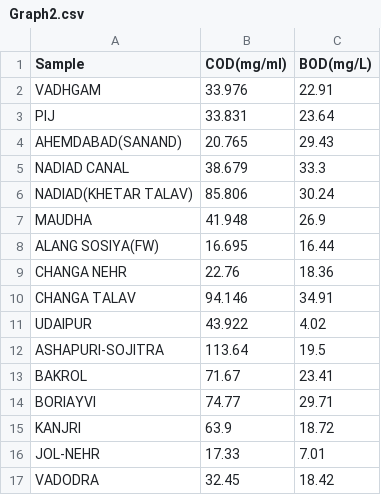
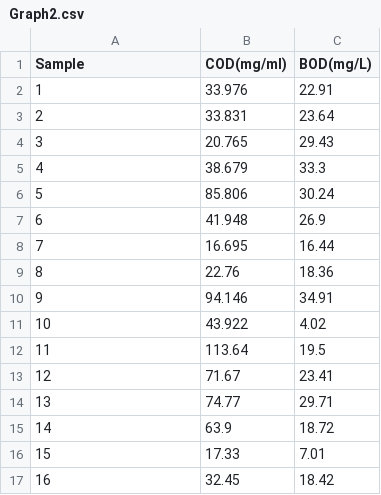
Before and after one commit to Kavan1406/Hirak, a CSV file: Graph2.csv, drawn as a sheet.

Commit message:
Update Graph2.csv

```diff
--- a/Graph2.csv
+++ b/Graph2.csv
@@ -1,17 +1,17 @@
 Sample,COD(mg/ml),BOD(mg/L)
-VADHGAM,33.976,22.91
-PIJ,33.831,23.64
-AHEMDABAD(SANAND),20.765,29.43
-NADIAD CANAL,38.679,33.3
-NADIAD(KHETAR TALAV),85.806,30.24
-MAUDHA,41.948,26.9
-ALANG SOSIYA(FW),16.695,16.44
-CHANGA NEHR,22.76,18.36
-CHANGA TALAV,94.146,34.91
-UDAIPUR,43.922,4.02
-ASHAPURI-SOJITRA,113.64,19.5
-BAKROL,71.67,23.41
-BORIAYVI,74.77,29.71
-KANJRI,63.9,18.72
-JOL-NEHR,17.33,7.01
-VADODRA,32.45,18.42
+1,33.976,22.91
+2,33.831,23.64
+3,20.765,29.43
+4,38.679,33.3
+5,85.806,30.24
+6,41.948,26.9
+7,16.695,16.44
+8,22.76,18.36
+9,94.146,34.91
+10,43.922,4.02
+11,113.64,19.5
+12,71.67,23.41
+13,74.77,29.71
+14,63.9,18.72
+15,17.33,7.01
+16,32.45,18.42
```
